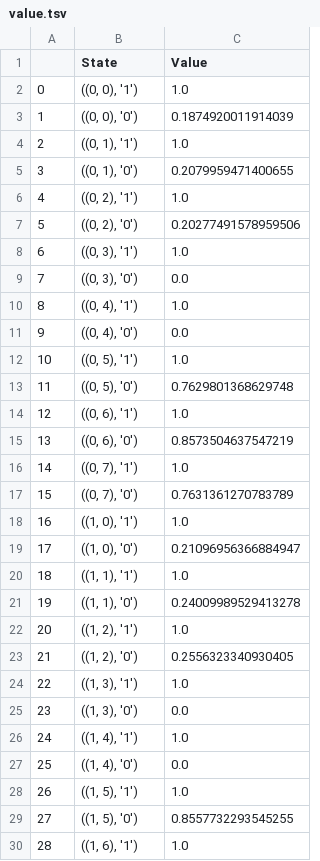
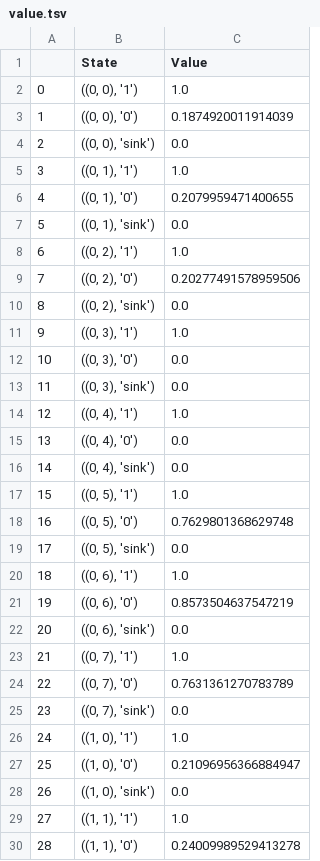
Before and after one commit to leelening/Plan-with-qualitative-choice-temporal-logic, a TSV file: toy_example/value.tsv, drawn as a sheet; only a part is shown; the shorter side is filled out with more unchanged rows; addresses are those after the commit; the diff covers the shown part only; the diff names each change by its address in the sheet, - before the commit and + after, or states it on an @@ line.

```diff
--- a/toy_example/value.tsv
+++ b/toy_example/value.tsv
+row 4: 2 | ((0, 0), 'sink') | 0.0
@@ column A renumbered from row 5 down @@
+row 7: 5 | ((0, 1), 'sink') | 0.0
+row 10: 8 | ((0, 2), 'sink') | 0.0
+row 13: 11 | ((0, 3), 'sink') | 0.0
+row 16: 14 | ((0, 4), 'sink') | 0.0
+row 19: 17 | ((0, 5), 'sink') | 0.0
+row 22: 20 | ((0, 6), 'sink') | 0.0
+row 25: 23 | ((0, 7), 'sink') | 0.0
+row 28: 26 | ((1, 0), 'sink') | 0.0
```
Also changed, not shown: 55 added rows and 1 edited cell elsewhere in this file, example_1/6/F(a & F(b & F c))_evaluation.tsv, example_1/7/F (a & F c) | F (b & F c)_evaluation.tsv, 19 other files.
